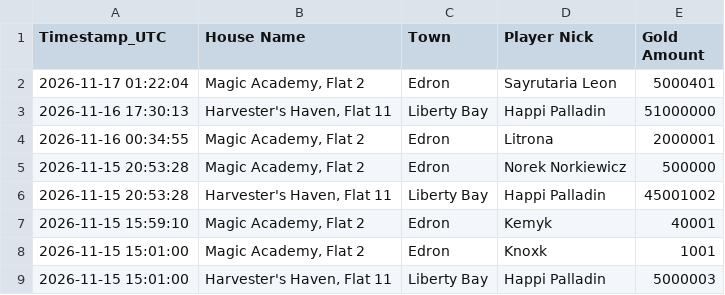
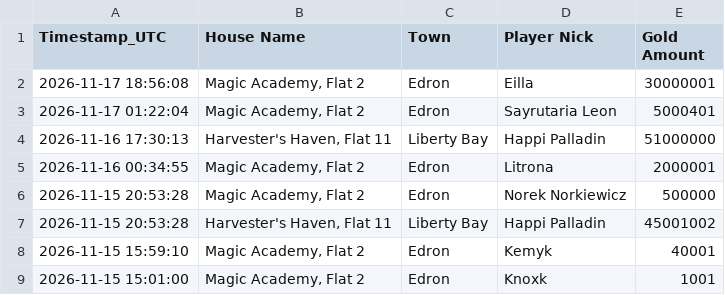
Before and after one commit to mdogie94/nmd, a CSV file: historia_licytacji.csv, drawn as a sheet; only a part is shown; the shorter side is filled out with more unchanged rows.

```diff
--- a/historia_licytacji.csv
+++ b/historia_licytacji.csv
@@ -1,2 +1,3 @@
 Timestamp_UTC,House Name,Town,Player Nick,Gold Amount
+2026-11-17 18:56:08,"Magic Academy, Flat 2",Edron,Eilla,30000001
 2026-11-17 01:22:04,"Magic Academy, Flat 2",Edron,Sayrutaria Leon,5000401
```
